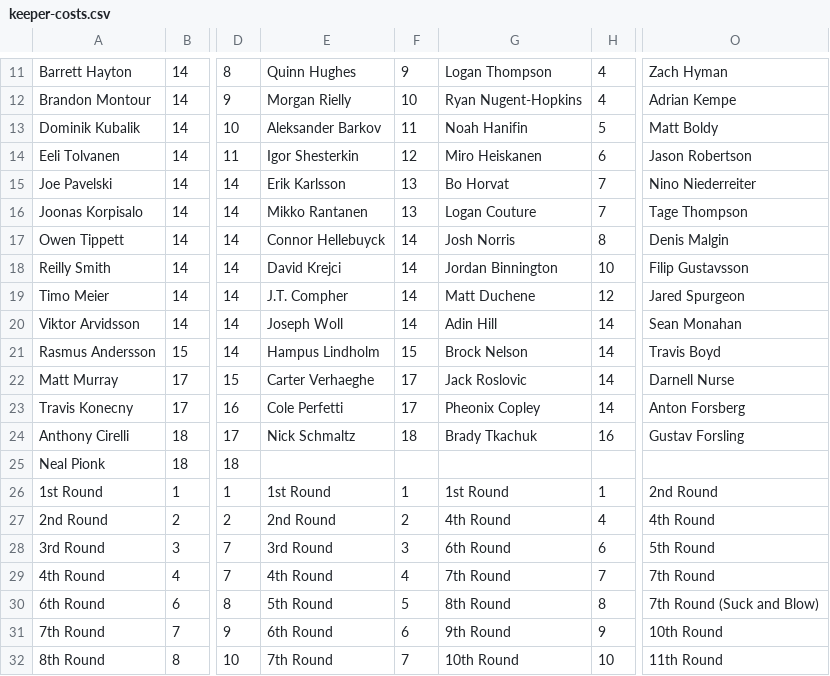
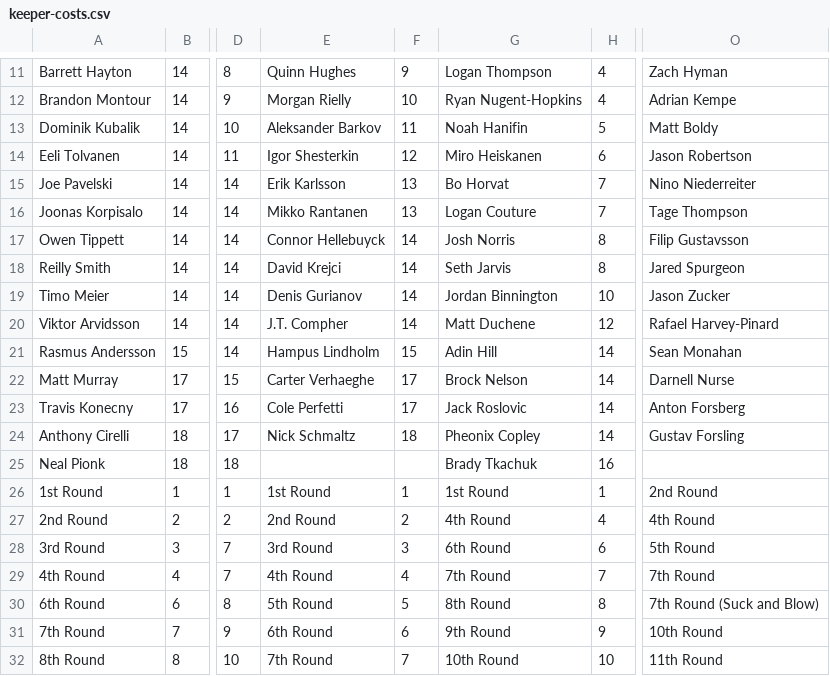
Before and after one commit to hkyplyr/keeper-league, a CSV file: docs/keeper-costs.csv, drawn as a sheet; only a part is shown, gaps mark what is left out; the diff names each change by its address in the sheet, - before the commit and + after, or states it on an @@ line.

Commit message:
Update keeper costs

```diff
--- a/docs/keeper-costs.csv
+++ b/docs/keeper-costs.csv
-O17: Denis Malgin
+O17: Filip Gustavsson
-G18: Jordan Binnington
+G18: Seth Jarvis
-H18: 10
+H18: 8
-O18: Filip Gustavsson
+O18: Jared Spurgeon
-E19: J.T. Compher
+E19: Denis Gurianov
-G19: Matt Duchene
+G19: Jordan Binnington
-H19: 12
+H19: 10
-O19: Jared Spurgeon
+O19: Jason Zucker
-E20: Joseph Woll
+E20: J.T. Compher
-G20: Adin Hill
+G20: Matt Duchene
-H20: 14
+H20: 12
-O20: Sean Monahan
+O20: Rafael Harvey-Pinard
-G21: Brock Nelson
+G21: Adin Hill
-O21: Travis Boyd
+O21: Sean Monahan
-G22: Jack Roslovic
+G22: Brock Nelson
-G23: Pheonix Copley
+G23: Jack Roslovic
-G24: Brady Tkachuk
+G24: Pheonix Copley
-H24: 16
+H24: 14
-G25: (empty)
+G25: Brady Tkachuk
-H25: (empty)
+H25: 16
```
